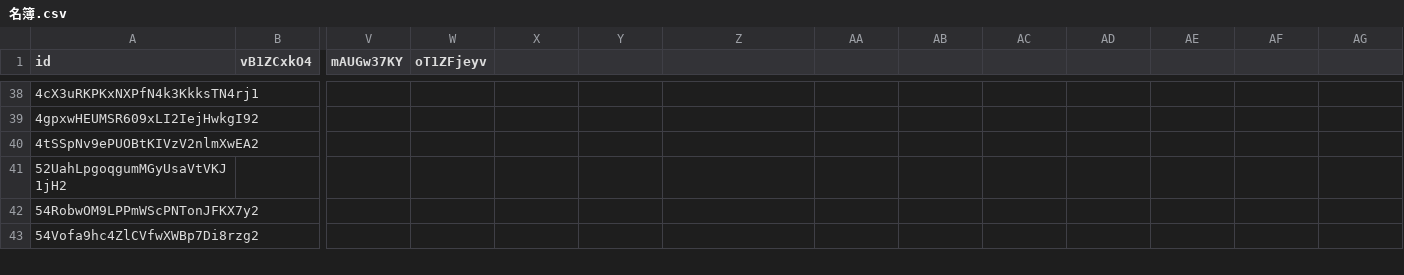
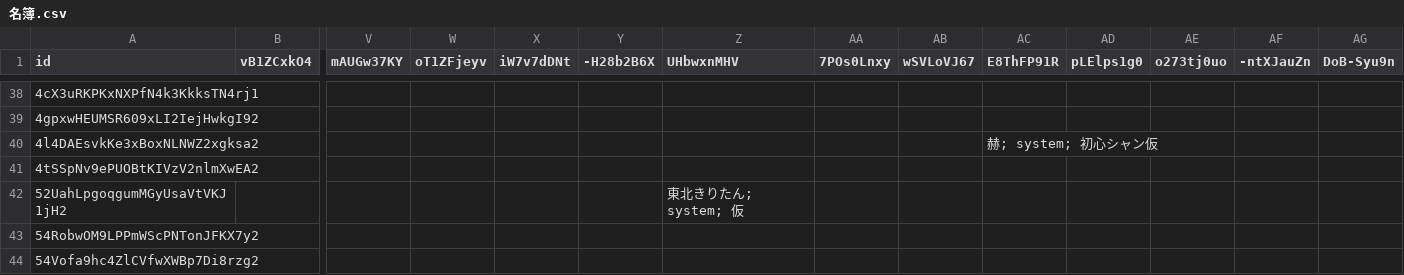
Before and after one commit to naka444/testtool, a CSV file: 名簿.csv, drawn as a sheet; only a part is shown, gaps mark what is left out; addresses are those after the commit; rows hold the shown columns only; the diff covers the shown part only; the diff names each change by its address in the sheet, - before the commit and + after, or states it on an @@ line.

```diff
--- a/名簿.csv
+++ b/名簿.csv
-X1: (empty)
+X1: iW7v7dDNt
-Y1: (empty)
+Y1: -H28b2B6X
-Z1: (empty)
+Z1: UHbwxnMHV
-AA1: (empty)
+AA1: 7POs0Lnxy
-AB1: (empty)
+AB1: wSVLoVJ67
-AC1: (empty)
+AC1: E8ThFP91R
-AD1: (empty)
+AD1: pLElps1g0
-AE1: (empty)
+AE1: o273tj0uo
-AF1: (empty)
+AF1: -ntXJauZn
-AG1: (empty)
+AG1: DoB-Syu9n
+row 40: 4l4DAEsvkKe3xBoxNLNWZ2xgksa2 |  |  |  |  |  |  |  |  | 赫; system; 初心シャン仮
-Z42 (UHbwxnMHV): (empty)
+Z42 (UHbwxnMHV): 東北きりたん; system; 仮
```
Also changed, not shown: 3 added rows and 52 edited cells elsewhere in this file.
